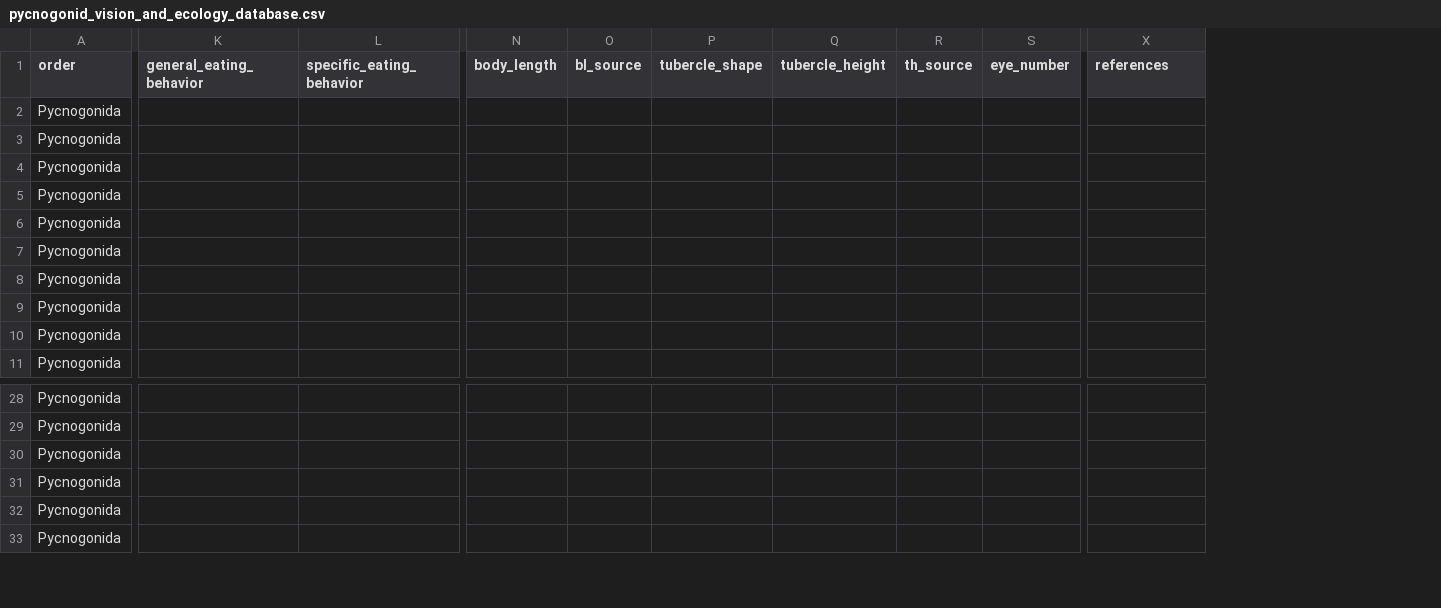
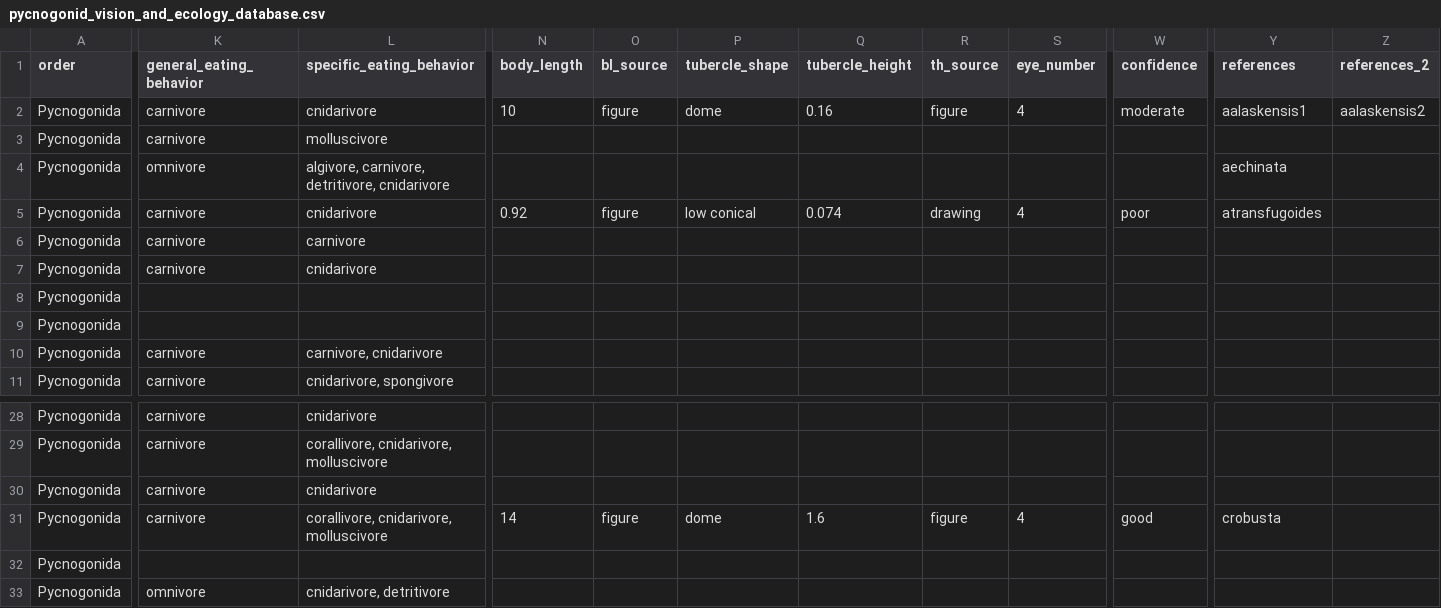
Before and after one commit to lyv-martinez/AZoroya_Bio590S, a CSV file: pycnogonid_vision_and_ecology_database.csv, drawn as a sheet; only a part is shown, gaps mark what is left out; removed rows and columns are numbered as before the commit, all else as after; rows hold the shown columns only; the diff covers the shown part only; the diff names each change by its address in the sheet, - before the commit and + after, or states it on an @@ line.

Commit message:
Add files via upload

```diff
--- a/pycnogonid_vision_and_ecology_database.csv
+++ b/pycnogonid_vision_and_ecology_database.csv
-column K (general_eating_behavior), empty
-column L (specific_eating_behavior), empty
+column K (general_eating_behavior), rows 3-4: carnivore | omnivore; rows 6-11: carnivore | carnivore |  |  | carnivore | carnivore; rows 28-33: carnivore | carnivore | carnivore | carnivore |  | omnivore
+column L (specific_eating_behavior), rows 3-4: molluscivore | algivore, carnivore, detritivore, cnidarivore; rows 6-11: carnivore | cnidarivore |  |  | carnivore, cnidarivore | cnidarivore, spongivore; rows 28-33: cnidarivore | corallivore, cnidarivore, molluscivore | cnidarivore | corallivore, cnidarivore, molluscivore |  | cnidarivore, detritivore
+column W (confidence), row 31: good
+column Z (references_2), empty
-row 2: Pycnogonida
+row 2: Pycnogonida | carnivore | cnidarivore | 10 | figure | dome | 0.16 | figure | 4 | moderate | aalaskensis1 | aalaskensis2
-Y4 (references): (empty)
+Y4 (references): aechinata
-row 5: Pycnogonida
+row 5: Pycnogonida | carnivore | cnidarivore | 0.92 | figure | low conical | 0.074 | drawing | 4 | poor | atransfugoides
-N31 (body_length): (empty)
+N31 (body_length): 14
-O31 (bl_source): (empty)
+O31 (bl_source): figure
-P31 (tubercle_shape): (empty)
+P31 (tubercle_shape): dome
-Q31 (tubercle_height): (empty)
+Q31 (tubercle_height): 1.6
-R31 (th_source): (empty)
+R31 (th_source): figure
-S31 (eye_number): (empty)
+S31 (eye_number): 4
-Y31 (references): (empty)
+Y31 (references): crobusta
```
Also changed, not shown: 3 edited cells elsewhere in this file.
